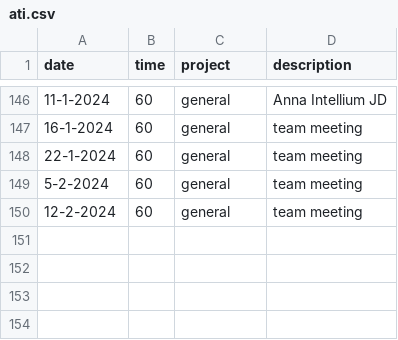
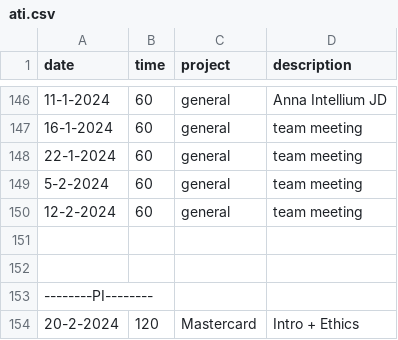
Before and after one commit to cmougan/knee, a CSV file: data/ati.csv, drawn as a sheet; only a part is shown, gaps mark what is left out; the diff names each change by its address in the sheet, - before the commit and + after, or states it on an @@ line.

```diff
--- a/data/ati.csv
+++ b/data/ati.csv
+row 151: (empty)
+row 152: (empty)
+row 153: --------PI--------
+row 154: 20-2-2024 | 120 | Mastercard | Intro + Ethics
```
Also changed, not shown: data/ecs.csv, data/pain.csv, 2 other files.
